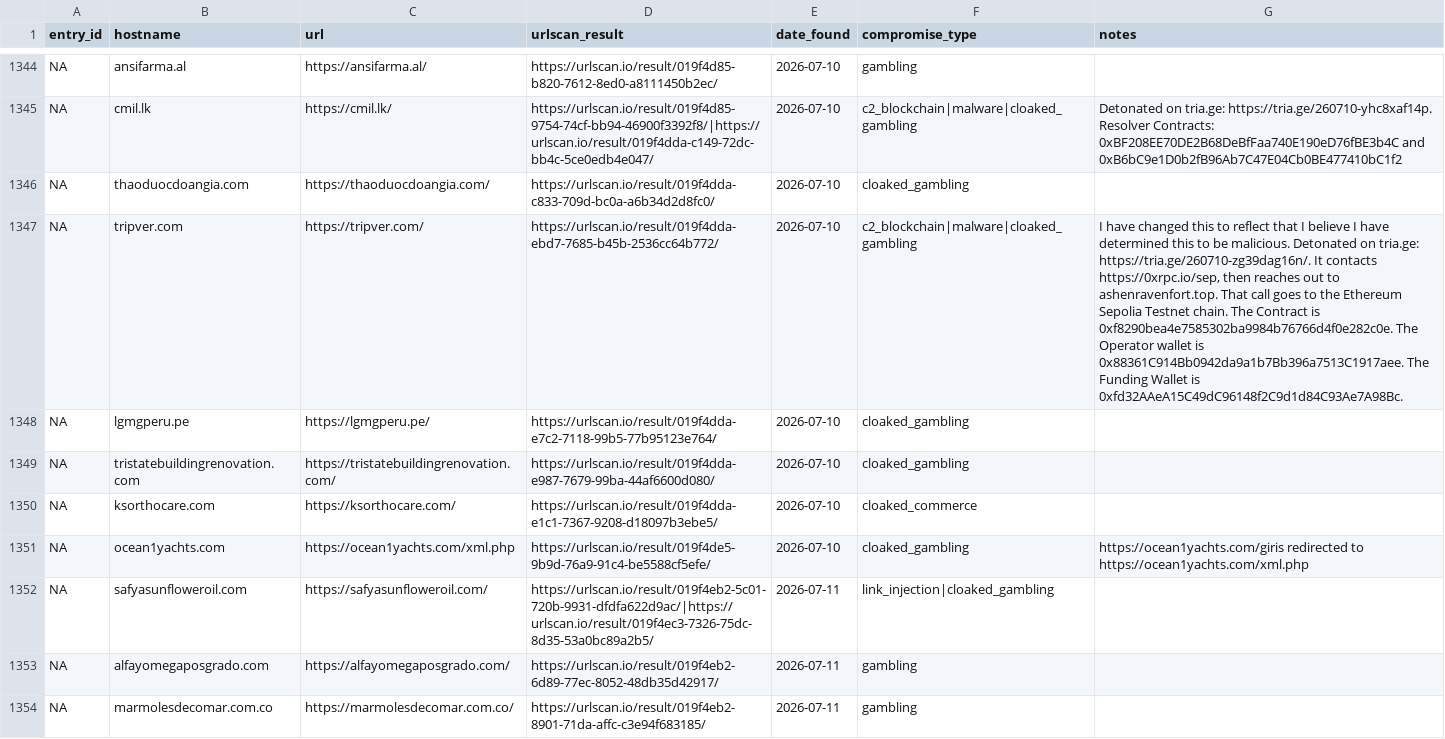
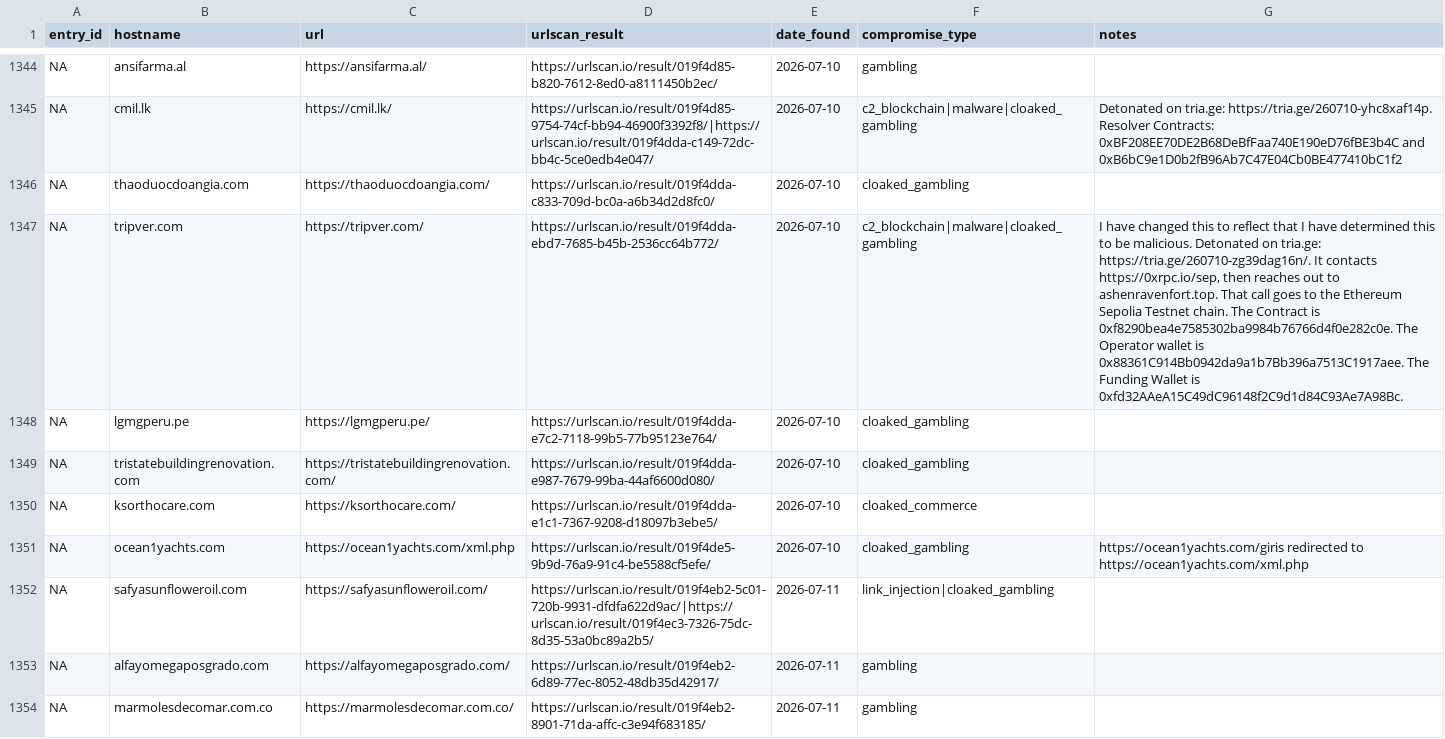
Before and after one commit to battlingamazons/compromised-sites-tracker, a CSV file: compromised-sites.csv, drawn as a sheet; only a part is shown, gaps mark what is left out; the diff names each change by its address in the sheet, - before the commit and + after, or states it on an @@ line.

Commit message:
Update compromised-sites.csv

```diff
--- a/compromised-sites.csv
+++ b/compromised-sites.csv
-G1347 (notes): …that I believe I have determined…
+G1347 (notes): …that I have determined…
```
